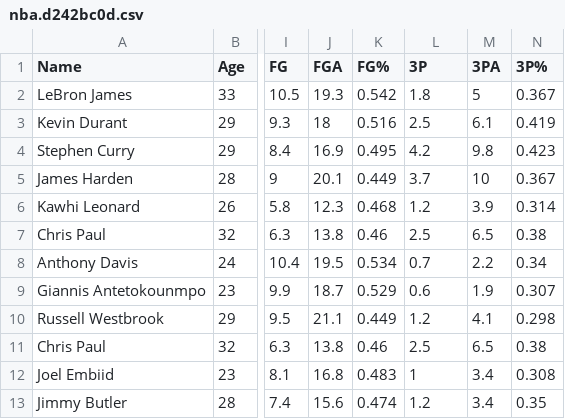
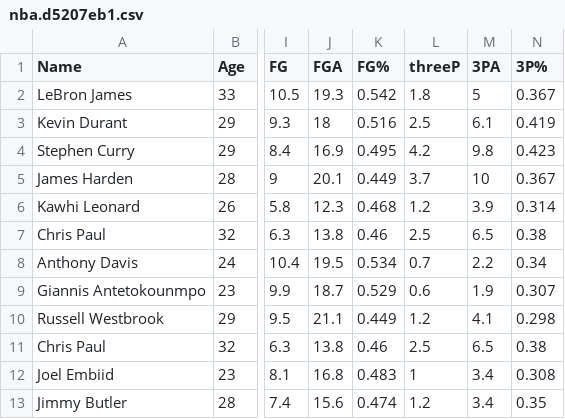
Before and after one commit to ashukla89/13-homework, a CSV file: docs/nba.d5207eb1.csv (was docs/nba.d242bc0d.csv), drawn as a sheet; only a part is shown, gaps mark what is left out; the diff names each change by its address in the sheet, - before the commit and + after, or states it on an @@ line.

```diff
--- a/docs/nba.d242bc0d.csv
+++ b/docs/nba.d5207eb1.csv
-L1: 3P
+L1: threeP
```
Also changed, not shown: src/data/nba.csv, 15 other files.
